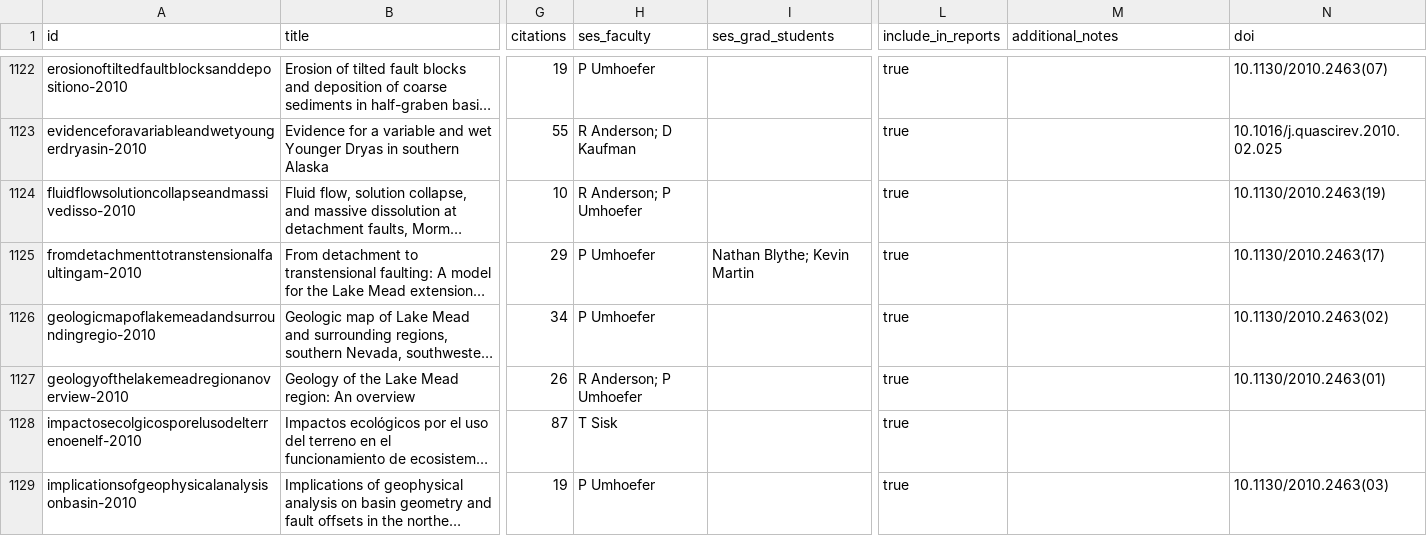
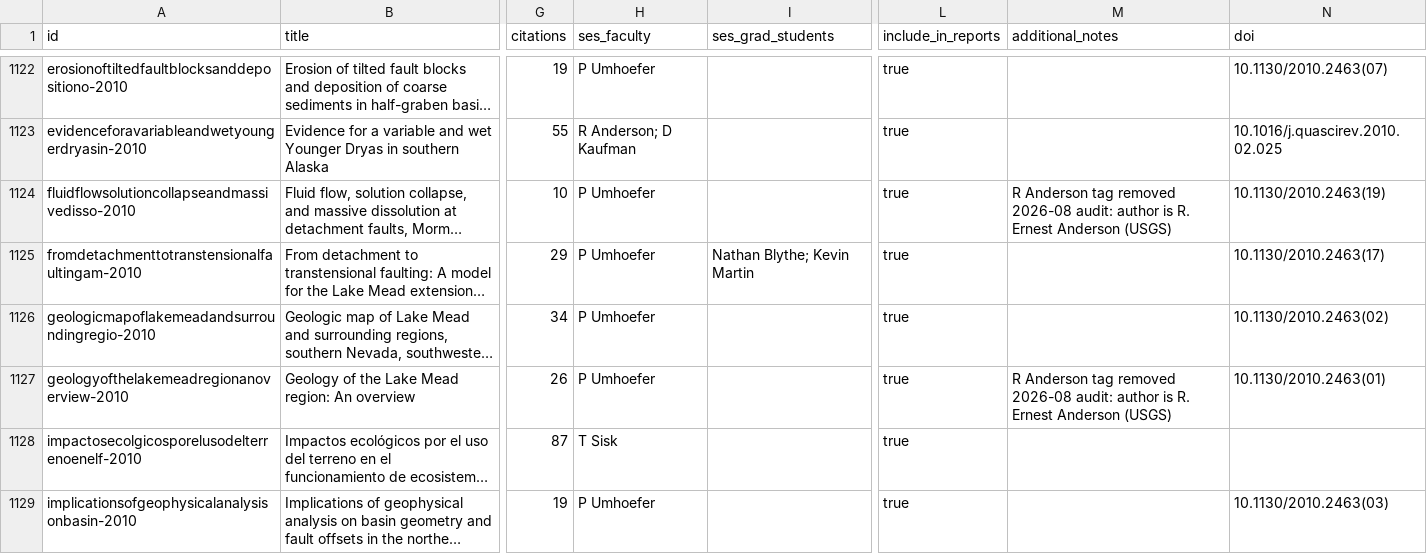
Before and after one commit to nau-ses-research/nau-ses-research.github.io, a CSV file: data/publications.csv, drawn as a sheet; only a part is shown, gaps mark what is left out; long unchanged cells end in …; the diff covers the shown part only; the diff names each change by its address in the sheet, - before the commit and + after, or states it on an @@ line.

```diff
--- a/data/publications.csv
+++ b/data/publications.csv
-H1124 (ses_faculty): R Anderson; P Umhoefer
+H1124 (ses_faculty): P Umhoefer
-M1124 (additional_notes): (empty)
+M1124 (additional_notes): R Anderson tag removed 2026-08 audit: author is R. Ernest Anderson (USGS)
-H1127 (ses_faculty): R Anderson; P Umhoefer
+H1127 (ses_faculty): P Umhoefer
-M1127 (additional_notes): (empty)
+M1127 (additional_notes): R Anderson tag removed 2026-08 audit: author is R. Ernest Anderson (USGS)
```
Also changed, not shown: 14 edited cells elsewhere in this file, data/faculty.csv, 4 other files.
